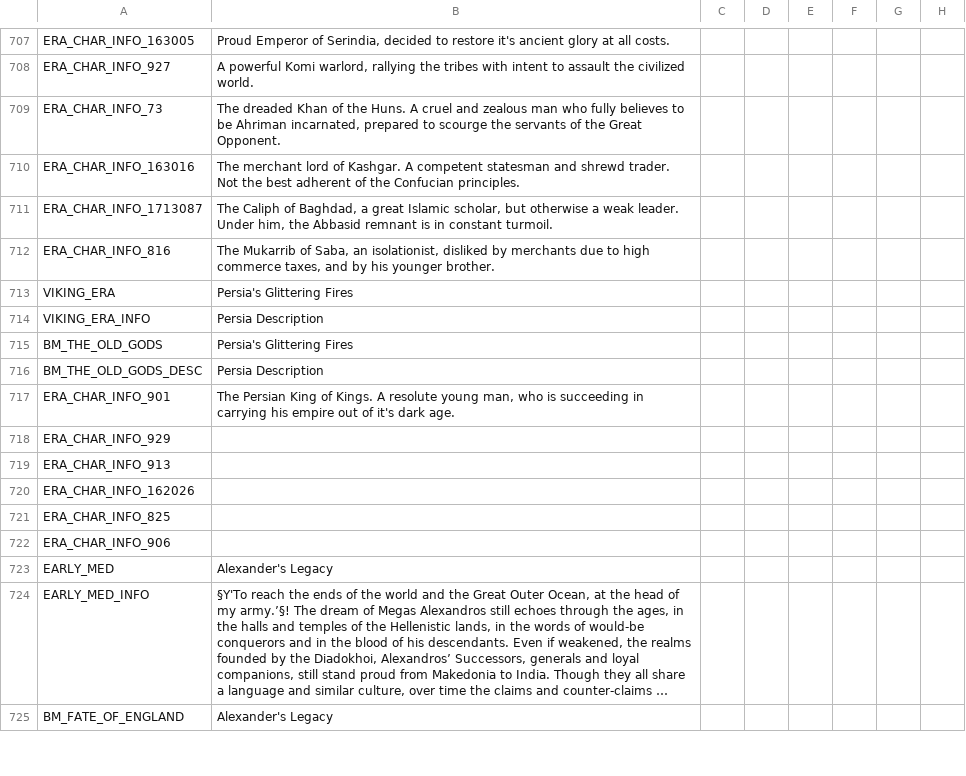
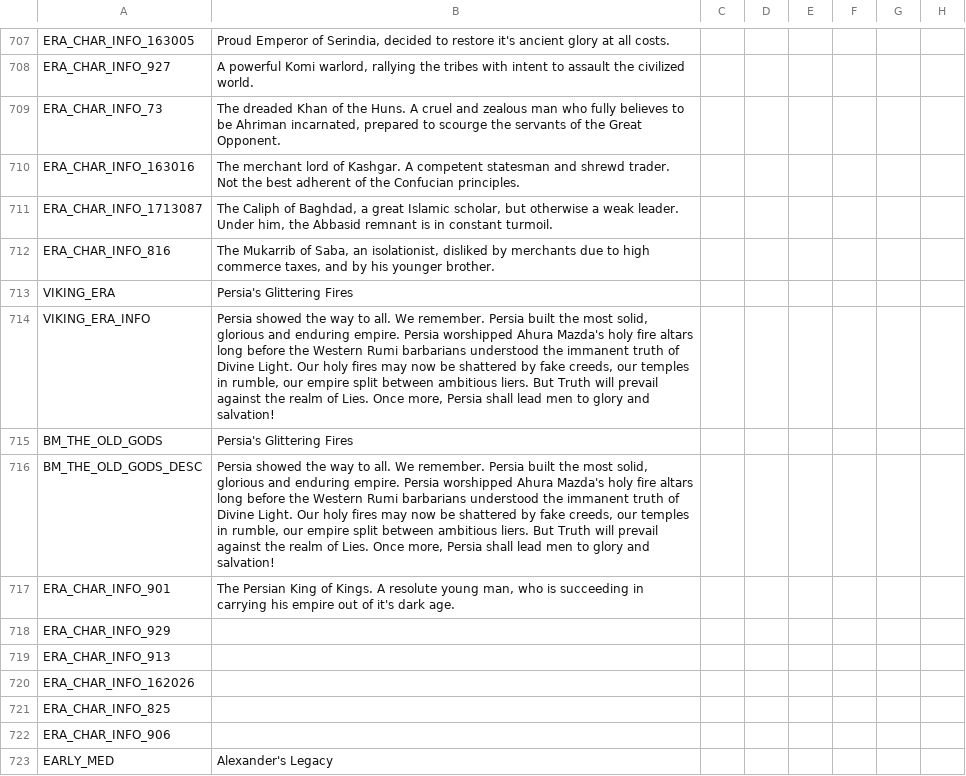
Before and after one commit to Numahr/lux-invicta-repository, a CSV file: localisation/Zzz_want_to_be_sure_im_the_last_file_the_bloody_thing_reads_exclamationmark.csv, drawn as a sheet; only a part is shown, gaps mark what is left out; the shorter side is filled out with more unchanged rows; long unchanged cells end in …; the diff names each change by its address in the sheet, - before the commit and + after, or states it on an @@ line.

Commit message:
Persia's Glittering Fires description

```diff
--- a/localisation/Zzz_want_to_be_sure_im_the_last_file_the_bloody_thing_reads_exclamationmark.csv
+++ b/localisation/Zzz_want_to_be_sure_im_the_last_file_the_bloody_thing_reads_exclamationmark.csv
-B714: Persia Description
+B714: Persia showed the way to all. We remember. Persia built the most solid, glorious and enduring empire. Persia worshipped Ahura Mazda's holy fire altars long before the Western Rumi barbarians understood the immanent truth of Divine Light. Our holy fires may now be shattered by fake creeds, our temples in rumble, our empire split between ambitious liers. But Truth will prevail against the realm of Lies. Once more, Persia shall lead men to glory and salvation!
-B716: Persia Description
+B716: Persia showed the way to all. We remember. Persia built the most solid, glorious and enduring empire. Persia worshipped Ahura Mazda's holy fire altars long before the Western Rumi barbarians understood the immanent truth of Divine Light. Our holy fires may now be shattered by fake creeds, our temples in rumble, our empire split between ambitious liers. But Truth will prevail against the realm of Lies. Once more, Persia shall lead men to glory and salvation!
```
